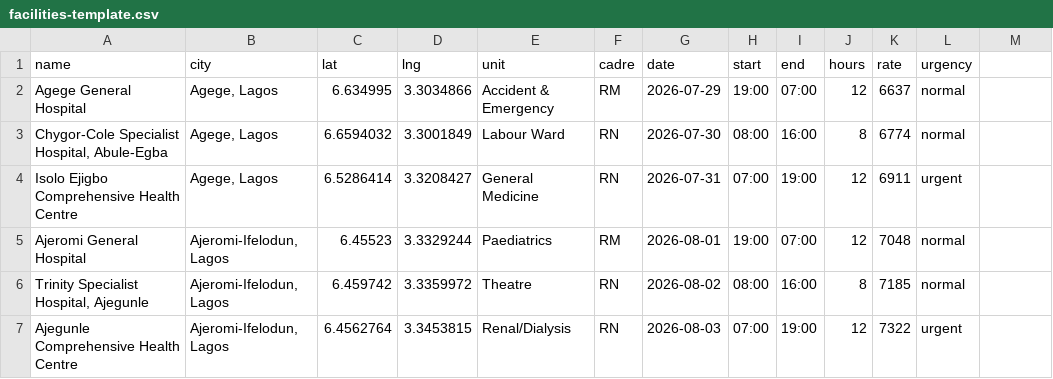
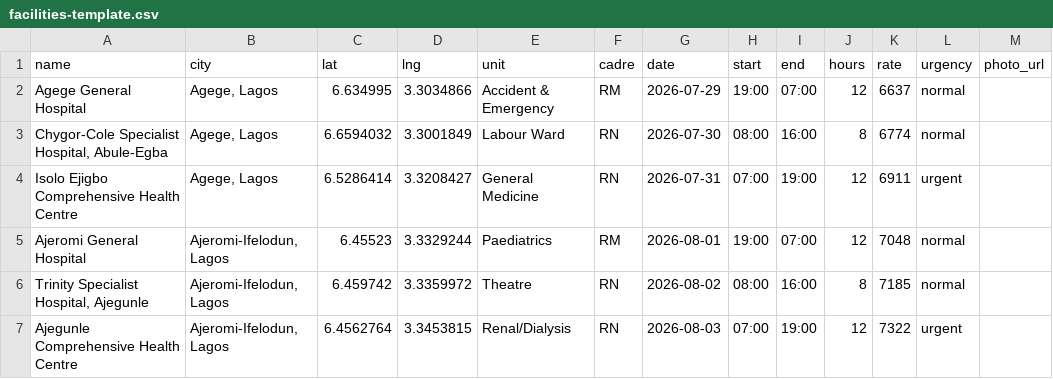
Before and after one commit to awarinelite-cpu/NurseShift, a CSV file: public/facilities-template.csv, drawn as a sheet; only a part is shown; the diff names each change by its address in the sheet, - before the commit and + after, or states it on an @@ line.

Commit message:
Photos on add-facility form and CSV (photo_url); keep demo-mode photos across refresh

```diff
--- a/public/facilities-template.csv
+++ b/public/facilities-template.csv
-M1: (empty)
+M1: photo_url
```
Also changed, not shown: 6 other files.
